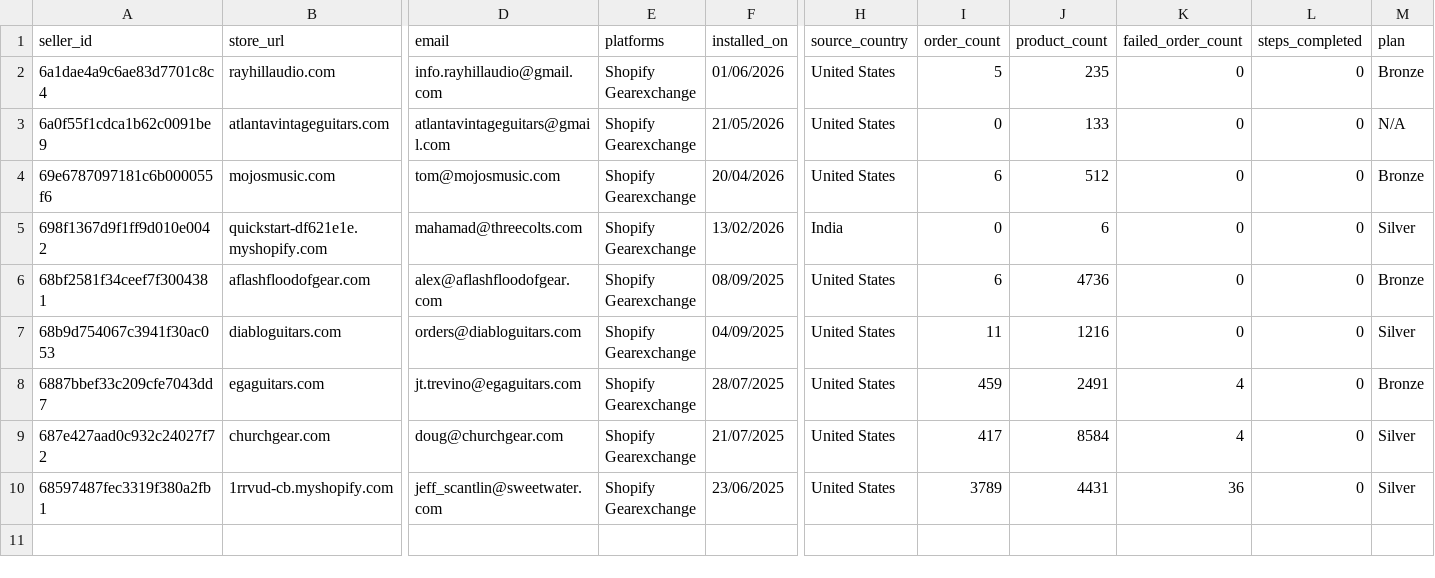
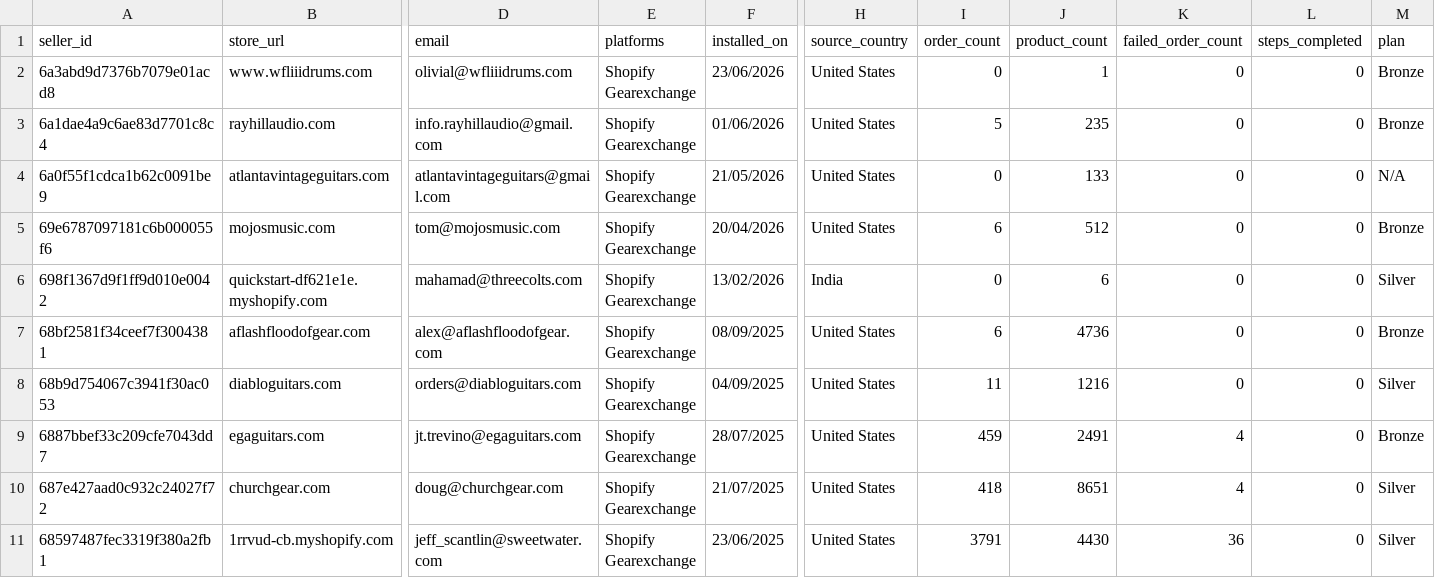
Before and after one commit to hsrivastava-ced/chap-seller-tracker, a CSV file: results/latest/shopify_gearexchange.csv, drawn as a sheet; only a part is shown, gaps mark what is left out; addresses are those after the commit; rows hold the shown columns only; the diff names each change by its address in the sheet, - before the commit and + after, or states it on an @@ line.

Commit message:
chore(data): scrape 2026-06-24_20-31-31Z

```diff
--- a/results/latest/shopify_gearexchange.csv
+++ b/results/latest/shopify_gearexchange.csv
+row 2: 6a3abd9d7376b7079e01acd8 | www.wfliiidrums.com | olivial@wfliiidrums.com | Shopify Gearexchange | 23/06/2026 | United States | 0 | 1 | 0 | 0 | Bronze
-I10 (order_count): 417
+I10 (order_count): 418
-J10 (product_count): 8584
+J10 (product_count): 8651
-I11 (order_count): 3789
+I11 (order_count): 3791
-J11 (product_count): 4431
+J11 (product_count): 4430
```
Also changed, not shown: results/latest/michael.csv, results/latest/shein.csv, 20 other files.
